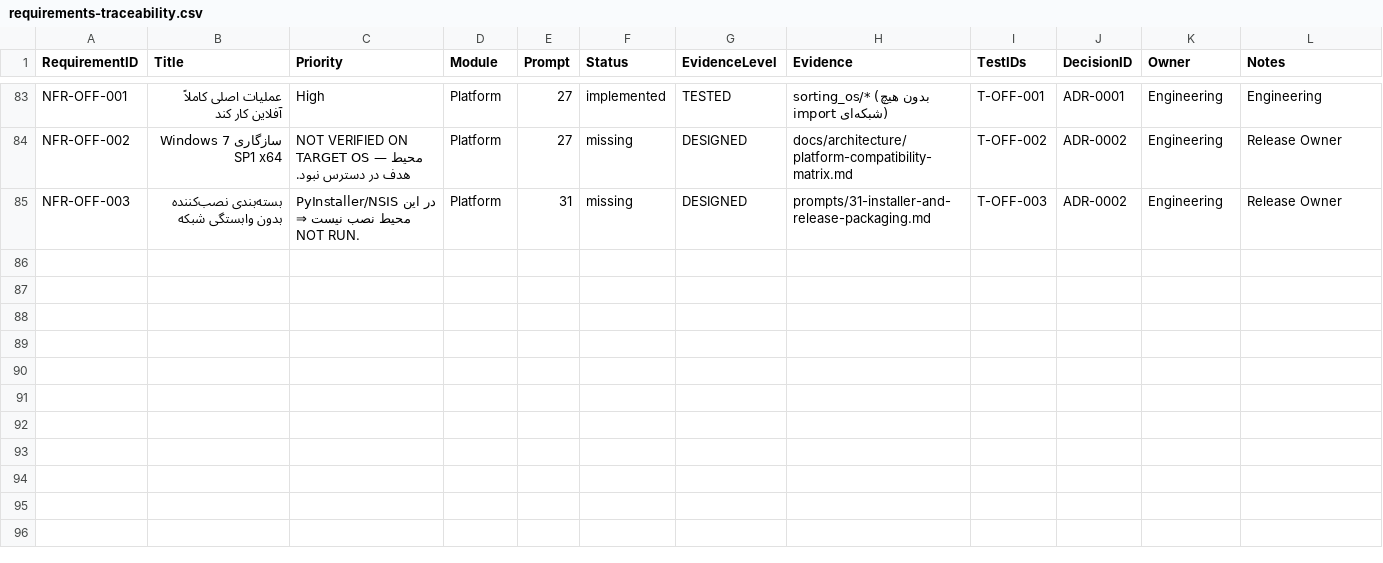
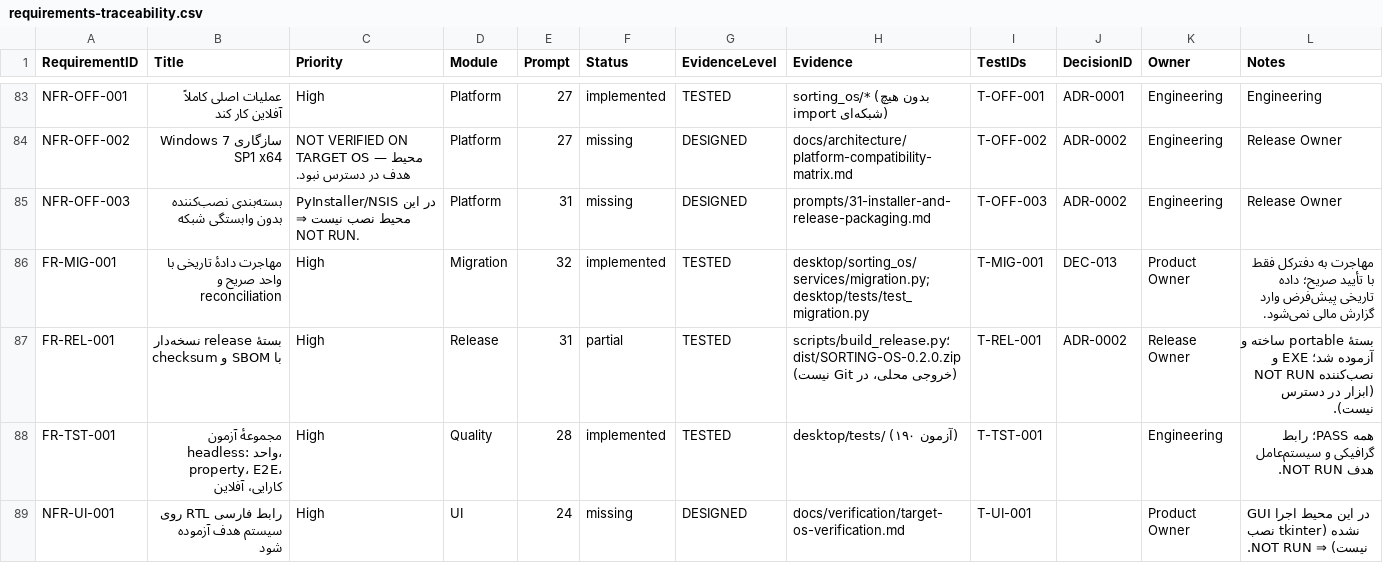
Before and after one commit to eisapourmajid-ai/Sorting-OS, a CSV file: docs/requirements-traceability.csv, drawn as a sheet; only a part is shown, gaps mark what is left out.

Commit message:
docs(release): طرح UAT، گزارش RC با توصیهٔ NO-GO و سند تحویل (Prompts 33-35)
- docs/release/UAT_PLAN_FA.md: ۱۲ سناریو، آموزش، لاگ issue، برنامه موازی/rollback، امضا
- reports/RELEASE_CANDIDATE_REPORT.md: manifest، شواهد، وضعیت گیت‌های A-H، NO-GO
- docs/HANDOVER_FA.md: راهنمای کاربر/پشتیبان/ادمین و runbook بازیابی
- traceability: FR-MIG-001، FR-REL-001، FR-TST-001، NFR-UI-001

Co-authored-by: arena-agent <297053741+arena-agent@users.noreply.github.com>

```diff
--- a/docs/requirements-traceability.csv
+++ b/docs/requirements-traceability.csv
@@ -85 +85,5 @@ NFR-OFF-002,سازگاری Windows 7 SP1 x64,NOT VERIFIED ON TARGET OS — مح
 NFR-OFF-003,بسته‌بندی نصب‌کننده بدون وابستگی شبکه,PyInstaller/NSIS در این محیط نصب نیست ⇒ NOT RUN.,Platform,31,missing,DESIGNED,prompts/31-installer-and-release-packaging.md,T-OFF-003,ADR-0002,Engineering,Release Owner
+FR-MIG-001,مهاجرت دادهٔ تاریخی با واحد صریح و reconciliation,High,Migration,32,implemented,TESTED,desktop/sorting_os/services/migration.py; desktop/tests/test_migration.py,T-MIG-001,DEC-013,Product Owner,مهاجرت به دفترکل فقط با تأیید صریح؛ داده تاریخی پیش‌فرض وارد گزارش مالی نمی‌شود.
+FR-REL-001,بستهٔ release نسخه‌دار با SBOM و checksum,High,Release,31,partial,TESTED,scripts/build_release.py؛ dist/SORTING-OS-0.2.0.zip (خروجی محلی، در Git نیست),T-REL-001,ADR-0002,Release Owner,بستهٔ portable ساخته و آزموده شد؛ EXE و نصب‌کننده NOT RUN (ابزار در دسترس نیست).
+FR-TST-001,مجموعهٔ آزمون headless: واحد، property، E2E، کارایی، آفلاین,High,Quality,28,implemented,TESTED,desktop/tests/ (۱۹۰ آزمون),T-TST-001,,Engineering,همه PASS؛ رابط گرافیکی و سیستم‌عامل هدف NOT RUN.
+NFR-UI-001,رابط فارسی RTL روی سیستم هدف آزموده شود,High,UI,24,missing,DESIGNED,docs/verification/target-os-verification.md,T-UI-001,,Product Owner,GUI در این محیط اجرا نشده (tkinter نصب نیست) ⇒ NOT RUN.
```
Also changed, not shown: 4 other files.
